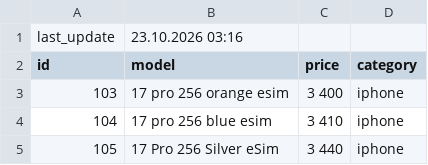
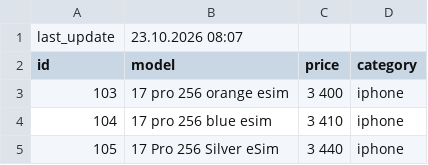
Before and after one commit to nlitvinovich/applit_prod, a CSV file: products.csv, drawn as a sheet; only a part is shown.

Commit message:
Update products.csv

```diff
--- a/products.csv
+++ b/products.csv
@@ -1,2 +1,2 @@
-last_update,23.10.2026 03:16
+last_update,23.10.2026 08:07
 id,model,price,category
```
